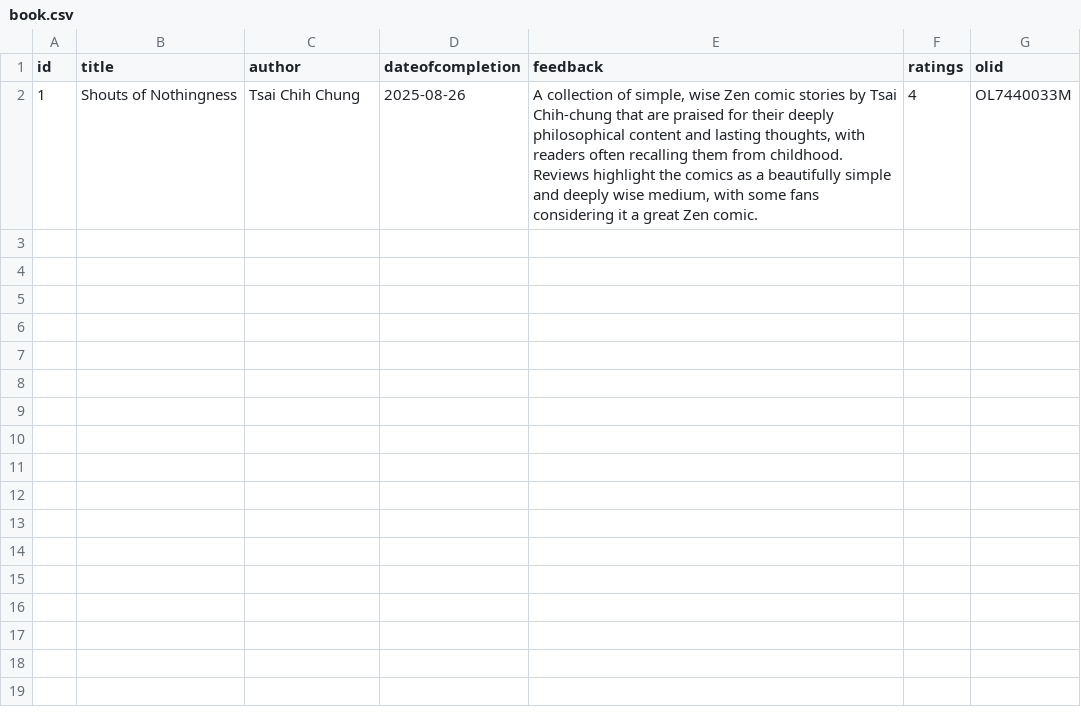
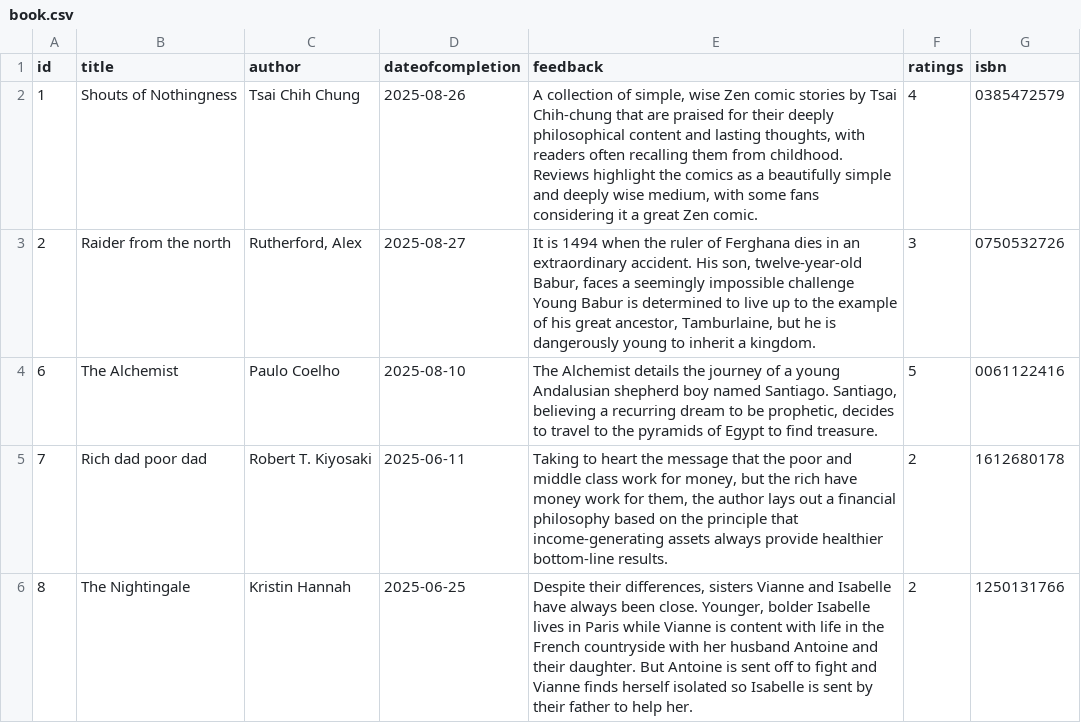
Before and after one commit to JainyMehta/BookReviewWebsite, a CSV file: book.csv, drawn as a sheet.

```diff
--- a/book.csv
+++ b/book.csv
@@ -1,4 +1,8 @@
-id,title,author,dateofcompletion,feedback,ratings,olid
-1,"Shouts of Nothingness
-",Tsai Chih Chung,2025-08-26,"A collection of simple, wise Zen comic stories by Tsai Chih-chung that are praised for their deeply philosophical content and lasting thoughts, with readers often recalling them from childhood. Reviews highlight the comics as a beautifully simple and deeply wise medium, with some fans considering it a great Zen comic.
-",4,OL7440033M
+id,title,author,dateofcompletion,feedback,ratings,isbn
+1,"Shouts of Nothingness
+",Tsai Chih Chung,2025-08-26,"A collection of simple, wise Zen comic stories by Tsai Chih-chung that are praised for their deeply philosophical content and lasting thoughts, with readers often recalling them from childhood. Reviews highlight the comics as a beautifully simple and deeply wise medium, with some fans considering it a great Zen comic.
+",4,0385472579
+2,Raider from the north,"Rutherford, Alex",2025-08-27,"It is 1494 when the ruler of Ferghana dies in an extraordinary accident. His son, twelve-year-old Babur, faces a seemingly impossible challenge Young Babur is determined to live up to the example of his great ancestor, Tamburlaine, but he is dangerously young to inherit a kingdom.",3,0750532726
+6,The Alchemist,Paulo Coelho,2025-08-10,"The Alchemist details the journey of a young Andalusian shepherd boy named Santiago. Santiago, believing a recurring dream to be prophetic, decides to travel to the pyramids of Egypt to find treasure.",5,0061122416
+7,Rich dad poor dad, Robert T. Kiyosaki,2025-06-11,"Taking to heart the message that the poor and middle class work for money, but the rich have money work for them, the author lays out a financial philosophy based on the principle that income-generating assets always provide healthier bottom-line results.",2,1612680178
+8,The Nightingale,Kristin Hannah,2025-06-25,"Despite their differences, sisters Vianne and Isabelle have always been close. Younger, bolder Isabelle lives in Paris while Vianne is content with life in the French countryside with her husband Antoine and their daughter. But  Antoine is sent off to fight and Vianne finds herself isolated so Isabelle is sent by their father to help her.",2,1250131766
```
Also changed, not shown: 10 other files.
